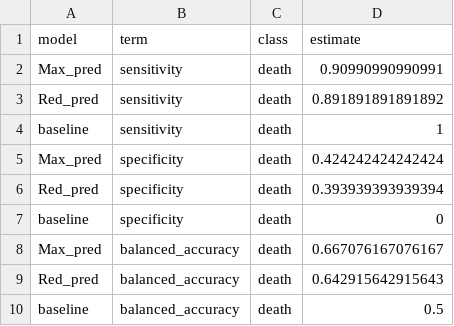
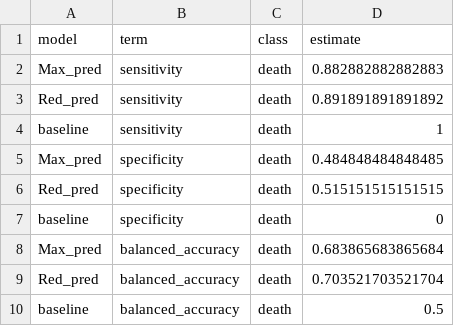
Before and after one commit to rforbiodatascience21/2021_group09_final_project, a CSV file: results/08_Model_performance_condition.csv, drawn as a sheet.

Commit message:
Add extra features to the model

```diff
--- a/results/08_Model_performance_condition.csv
+++ b/results/08_Model_performance_condition.csv
@@ -1,10 +1,10 @@
 "model","term","class","estimate"
-"Max_pred","sensitivity","death",0.90990990990991
+"Max_pred","sensitivity","death",0.882882882882883
 "Red_pred","sensitivity","death",0.891891891891892
 "baseline","sensitivity","death",1
-"Max_pred","specificity","death",0.424242424242424
-"Red_pred","specificity","death",0.393939393939394
+"Max_pred","specificity","death",0.484848484848485
+"Red_pred","specificity","death",0.515151515151515
 "baseline","specificity","death",0
-"Max_pred","balanced_accuracy","death",0.667076167076167
-"Red_pred","balanced_accuracy","death",0.642915642915643
+"Max_pred","balanced_accuracy","death",0.683865683865684
+"Red_pred","balanced_accuracy","death",0.703521703521704
 "baseline","balanced_accuracy","death",0.5
```
Also changed, not shown: 3 other files.
